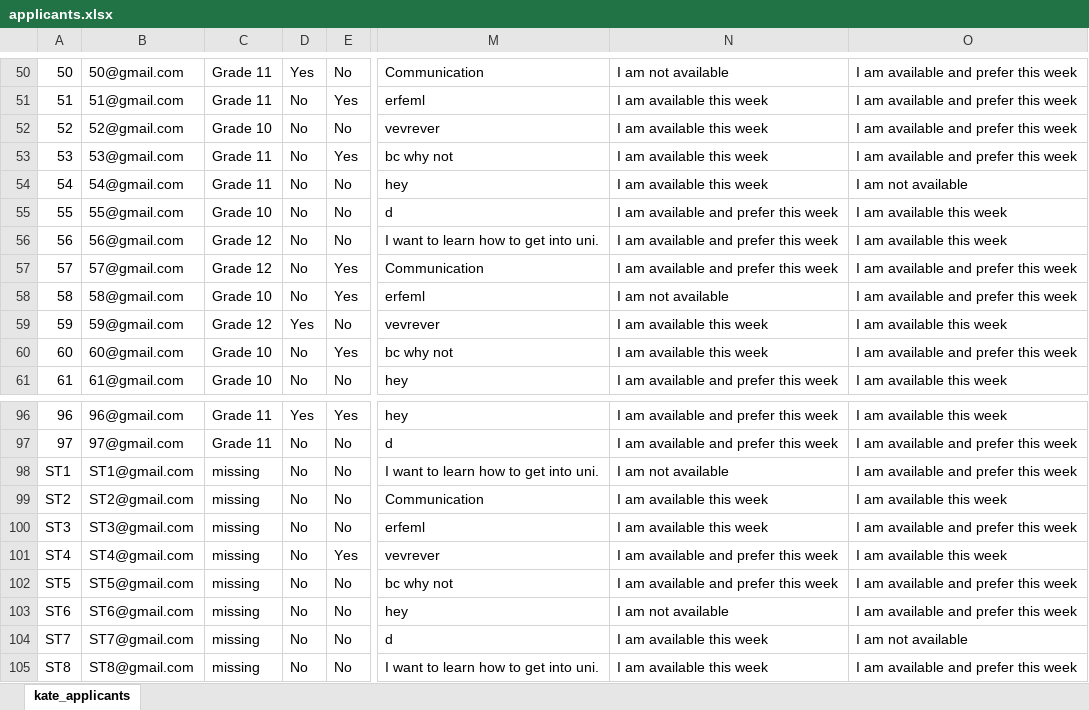
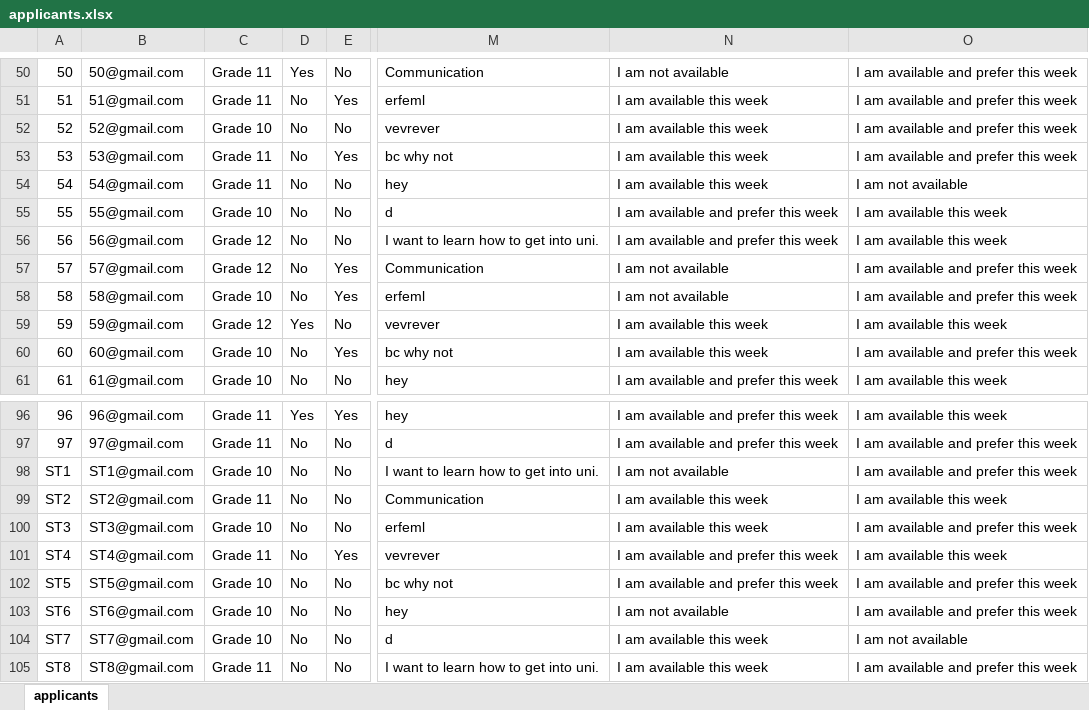
Before and after one commit to twliew/capstone, an Excel workbook: applicants.xlsx, sheet applicants, drawn as a sheet; only a part is shown, gaps mark what is left out; values as stored, in another font and other column widths than the file's, no borders; the diff names each change by its address in the sheet, - before the commit and + after, or states it on an @@ line.

```diff
--- a/applicants.xlsx (sheet applicants)
+++ b/applicants.xlsx (sheet applicants)
-sheet tab: kate_applicants
+sheet tab: applicants
-N57: I am available and prefer this week
+N57: I am not available
-C98: missing
+C98: Grade 10
-C99: missing
+C99: Grade 11
-C100: missing
+C100: Grade 10
-C101: missing
+C101: Grade 11
-C102:C104: missing
+C102:C104: Grade 10
-C105: missing
+C105: Grade 11
```
Also changed, not shown: Shiftly Template.xlsm, Volunteer_Schedule.xlsx, 3 other files.
